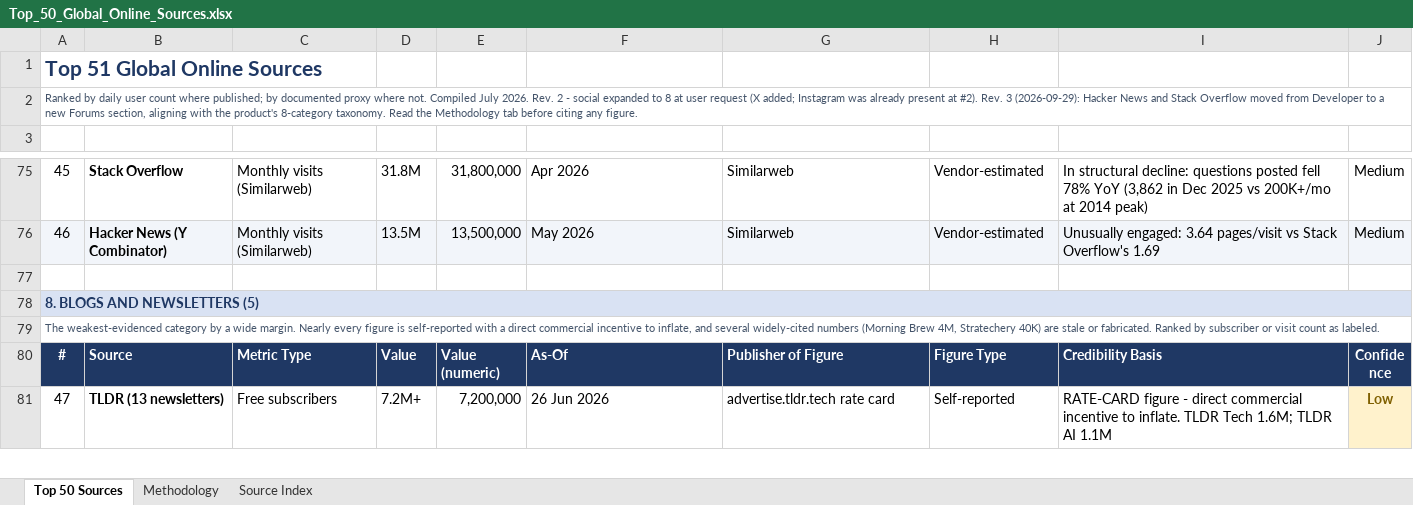
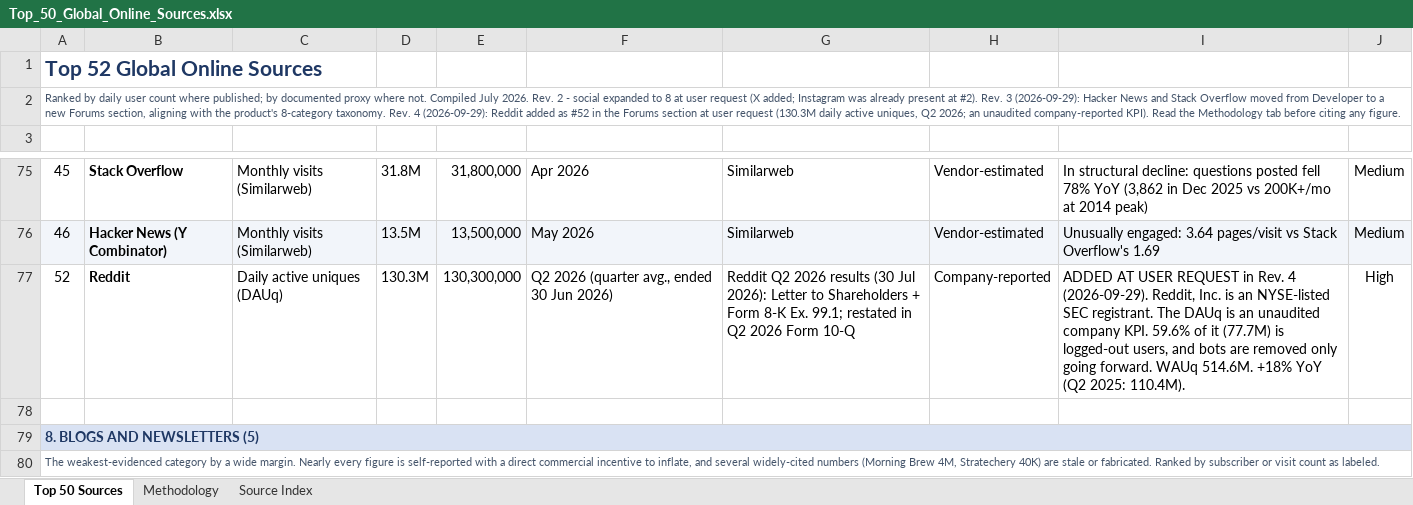
Before and after one commit to jennifer-mckinney/pulse-of-ai, an Excel workbook: docs/requirements/Top_50_Global_Online_Sources.xlsx, sheet Top 50 Sources, drawn as a sheet; only a part is shown, gaps mark what is left out; the shorter side is filled out with more unchanged rows; values as stored, in another font and other column widths than the file's, no borders; the diff names each change by its address in the sheet, - before the commit and + after, or states it on an @@ line.

```diff
--- a/docs/requirements/Top_50_Global_Online_Sources.xlsx (sheet Top 50 Sources)
+++ b/docs/requirements/Top_50_Global_Online_Sources.xlsx (sheet Top 50 Sources)
@@ column A renumbered between rows 1 and 73 @@
+row 77: 52 | Reddit | Daily active uniques (DAUq) | 130.3M | 130,300,000 | Q2 2026 (quarter avg., ended 30 Jun 2026) | Reddit Q2 2026 results (30 Jul 2026): Letter to Shareholders + Form 8-K Ex. 99.1; restated in Q2 2026 Form 10-Q | Company-reported | ADDED AT USER REQUEST in Rev. 4 (2026-09-29). Reddit, Inc. is an NYSE-listed SEC registrant. The DAUq is an unaudited company KPI. 59.6% of it (77.7M) is logged-out users, and bots are removed only going forward. WAUq 514.6M. +18% YoY (Q2 2025: 110.4M). | High
```
Also changed, not shown: sheet Methodology, sheet Source Index, 4 other files.
